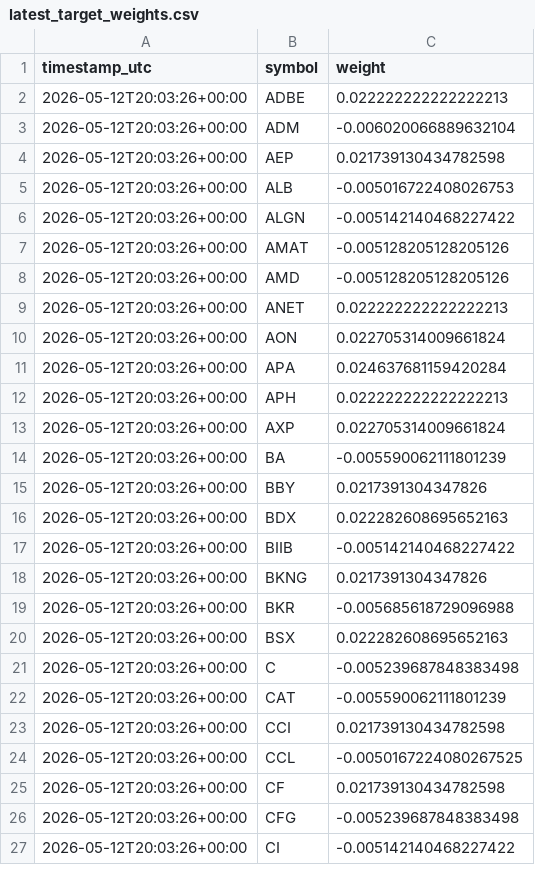
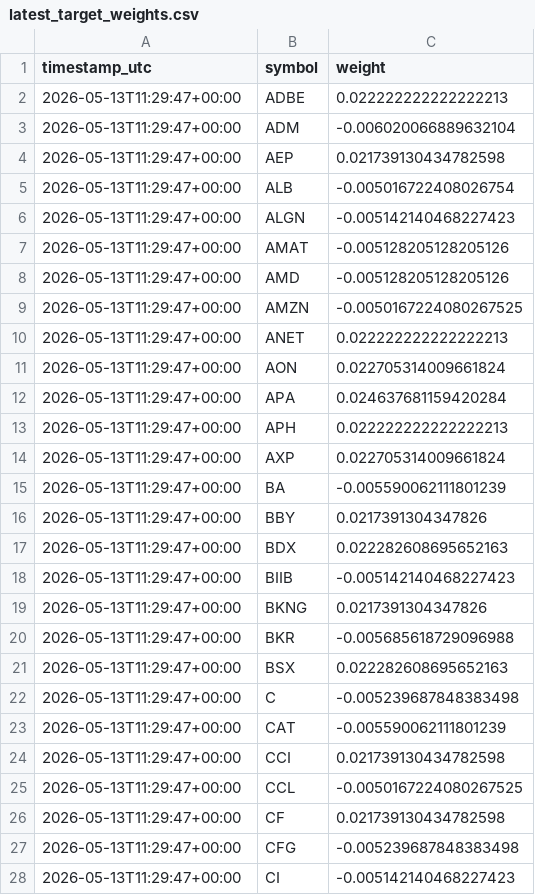
Before and after one commit to FinTechEntrepreneurldz/Model_C_Paper_Trading, a CSV file: logs/target_weights/latest_target_weights.csv, drawn as a sheet; only a part is shown; the diff covers the shown part only.

```diff
--- a/logs/target_weights/latest_target_weights.csv
+++ b/logs/target_weights/latest_target_weights.csv
@@ -1,27 +1,28 @@
 timestamp_utc,symbol,weight
-2026-05-12T20:03:26+00:00,ADBE,0.022222222222222213
-2026-05-12T20:03:26+00:00,ADM,-0.006020066889632104
-2026-05-12T20:03:26+00:00,AEP,0.021739130434782598
-2026-05-12T20:03:26+00:00,ALB,-0.005016722408026753
-2026-05-12T20:03:26+00:00,ALGN,-0.005142140468227422
-2026-05-12T20:03:26+00:00,AMAT,-0.005128205128205126
-2026-05-12T20:03:26+00:00,AMD,-0.005128205128205126
-2026-05-12T20:03:26+00:00,ANET,0.022222222222222213
-2026-05-12T20:03:26+00:00,AON,0.022705314009661824
-2026-05-12T20:03:26+00:00,APA,0.024637681159420284
-2026-05-12T20:03:26+00:00,APH,0.022222222222222213
-2026-05-12T20:03:26+00:00,AXP,0.022705314009661824
-2026-05-12T20:03:26+00:00,BA,-0.005590062111801239
-2026-05-12T20:03:26+00:00,BBY,0.0217391304347826
-2026-05-12T20:03:26+00:00,BDX,0.022282608695652163
-2026-05-12T20:03:26+00:00,BIIB,-0.005142140468227422
-2026-05-12T20:03:26+00:00,BKNG,0.0217391304347826
-2026-05-12T20:03:26+00:00,BKR,-0.005685618729096988
-2026-05-12T20:03:26+00:00,BSX,0.022282608695652163
-2026-05-12T20:03:26+00:00,C,-0.005239687848383498
-2026-05-12T20:03:26+00:00,CAT,-0.005590062111801239
-2026-05-12T20:03:26+00:00,CCI,0.021739130434782598
-2026-05-12T20:03:26+00:00,CCL,-0.0050167224080267525
-2026-05-12T20:03:26+00:00,CF,0.021739130434782598
-2026-05-12T20:03:26+00:00,CFG,-0.005239687848383498
-2026-05-12T20:03:26+00:00,CI,-0.005142140468227422
+2026-05-13T11:29:47+00:00,ADBE,0.022222222222222213
+2026-05-13T11:29:47+00:00,ADM,-0.006020066889632104
+2026-05-13T11:29:47+00:00,AEP,0.021739130434782598
+2026-05-13T11:29:47+00:00,ALB,-0.005016722408026754
+2026-05-13T11:29:47+00:00,ALGN,-0.005142140468227423
+2026-05-13T11:29:47+00:00,AMAT,-0.005128205128205126
+2026-05-13T11:29:47+00:00,AMD,-0.005128205128205126
+2026-05-13T11:29:47+00:00,AMZN,-0.0050167224080267525
+2026-05-13T11:29:47+00:00,ANET,0.022222222222222213
+2026-05-13T11:29:47+00:00,AON,0.022705314009661824
+2026-05-13T11:29:47+00:00,APA,0.024637681159420284
+2026-05-13T11:29:47+00:00,APH,0.022222222222222213
+2026-05-13T11:29:47+00:00,AXP,0.022705314009661824
+2026-05-13T11:29:47+00:00,BA,-0.005590062111801239
+2026-05-13T11:29:47+00:00,BBY,0.0217391304347826
+2026-05-13T11:29:47+00:00,BDX,0.022282608695652163
+2026-05-13T11:29:47+00:00,BIIB,-0.005142140468227423
+2026-05-13T11:29:47+00:00,BKNG,0.0217391304347826
+2026-05-13T11:29:47+00:00,BKR,-0.005685618729096988
+2026-05-13T11:29:47+00:00,BSX,0.022282608695652163
+2026-05-13T11:29:47+00:00,C,-0.005239687848383498
+2026-05-13T11:29:47+00:00,CAT,-0.005590062111801239
+2026-05-13T11:29:47+00:00,CCI,0.021739130434782598
+2026-05-13T11:29:47+00:00,CCL,-0.0050167224080267525
+2026-05-13T11:29:47+00:00,CF,0.021739130434782598
+2026-05-13T11:29:47+00:00,CFG,-0.005239687848383498
+2026-05-13T11:29:47+00:00,CI,-0.005142140468227423
```
Also changed, not shown: 1 removed row and 97 edited cells elsewhere in this file, logs/decisions/decisions.csv, logs/orders/latest_planned_orders.csv, 5 other files.
